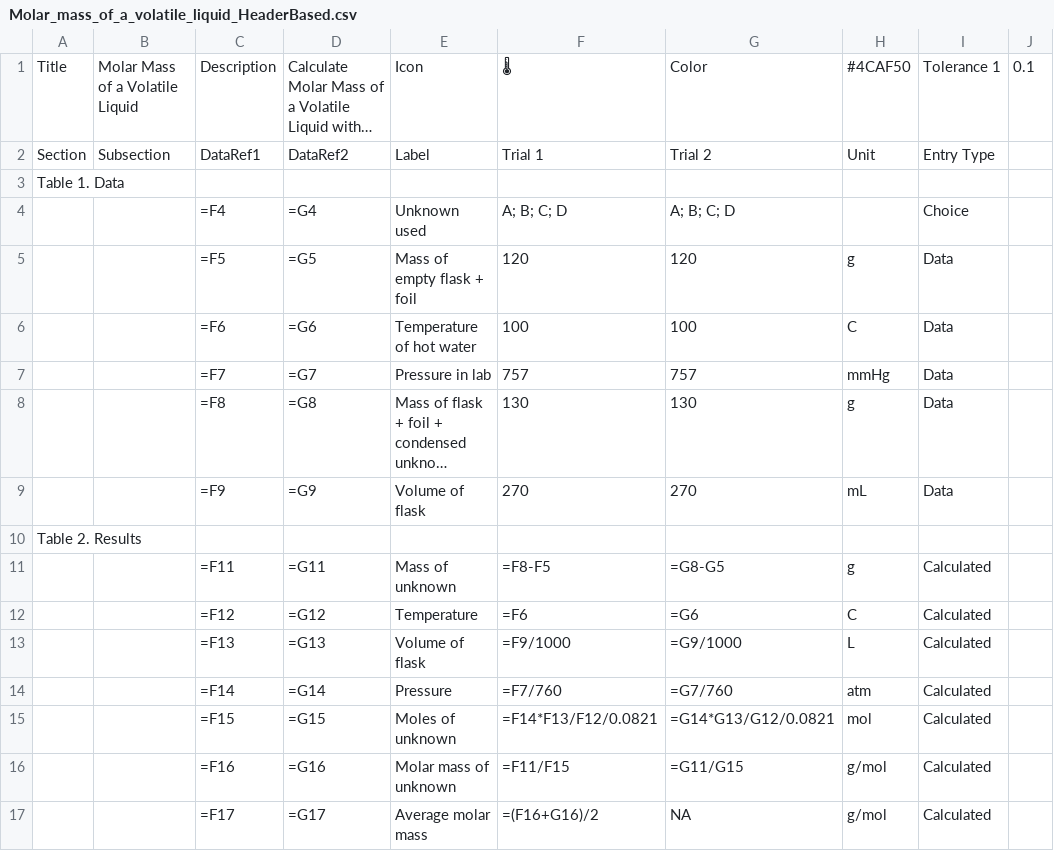
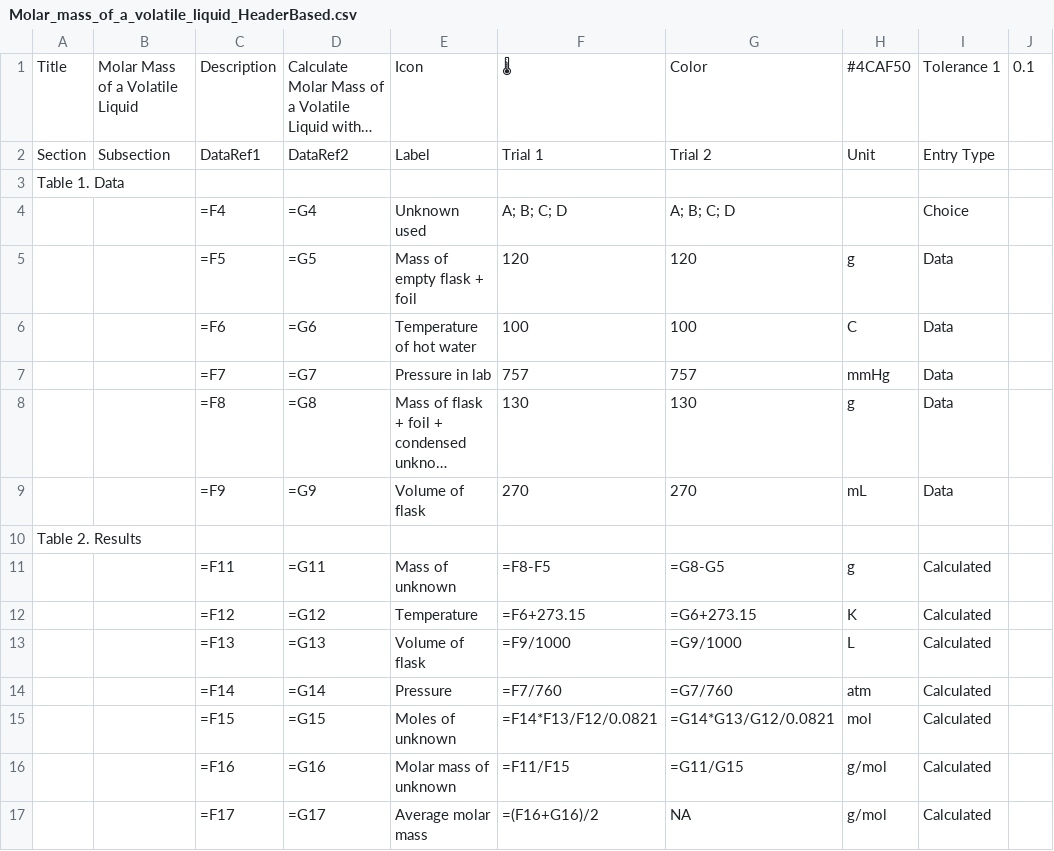
Before and after one commit to Chokichi/kakb-lab-calculator, a CSV file: public/Molar_mass_of_a_volatile_liquid_HeaderBased.csv, drawn as a sheet; only a part is shown; long unchanged cells end in …; the diff names each change by its address in the sheet, - before the commit and + after, or states it on an @@ line.

Commit message:
Updated molar mass of a volatile liquid calculator

```diff
--- a/public/Molar_mass_of_a_volatile_liquid_HeaderBased.csv
+++ b/public/Molar_mass_of_a_volatile_liquid_HeaderBased.csv
-F12: =F6
+F12: =F6+273.15
-G12: =G6
+G12: =G6+273.15
-H12: C
+H12: K
```
